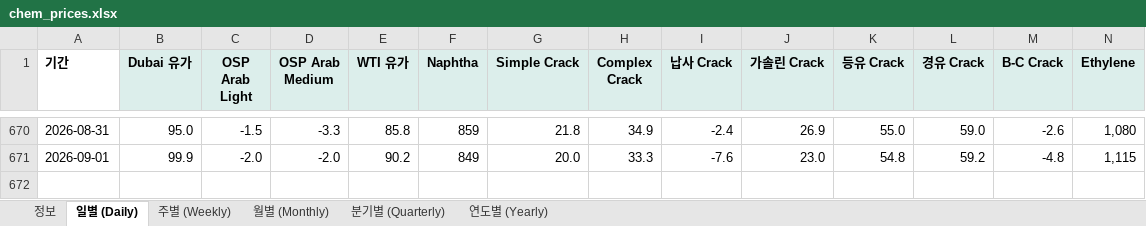
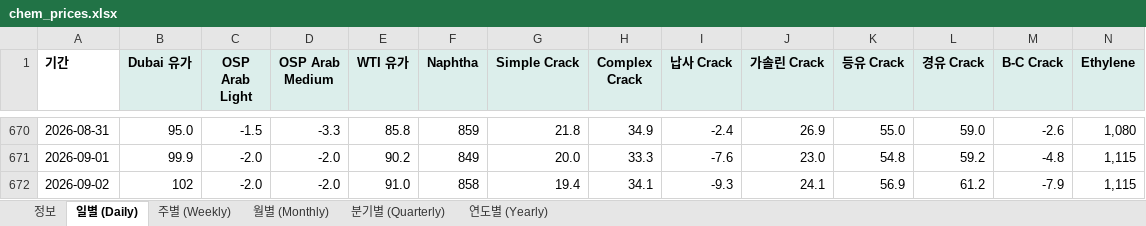
Before and after one commit to jwk490-cell/Joy-n-July, an Excel workbook: data/chem_prices.xlsx, sheet 일별 (Daily), drawn as a sheet; only a part is shown, gaps mark what is left out; values as stored, in another font and other column widths than the file's, no borders; rows hold the shown columns only; the diff names each change by its address in the sheet, - before the commit and + after, or states it on an @@ line.

```diff
--- a/data/chem_prices.xlsx (sheet 일별 (Daily))
+++ b/data/chem_prices.xlsx (sheet 일별 (Daily))
+row 672: 2026-09-02 | 102 | -2.0 | -2.0 | 91.0 | 858 | 19.4 | 34.1 | -9.3 | 24.1 | 56.9 | 61.2 | -7.9 | 1,115
```
Also changed, not shown: sheet 정보, 2 other files.
